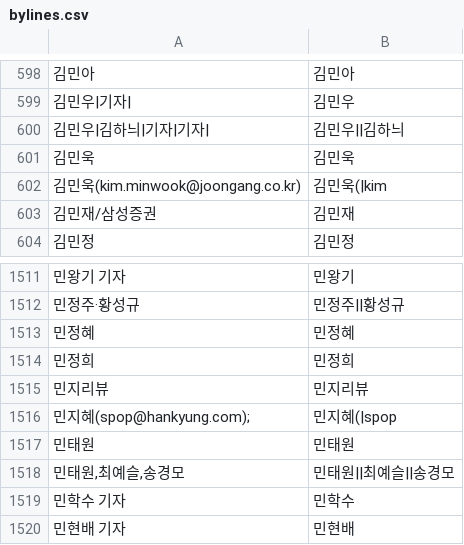
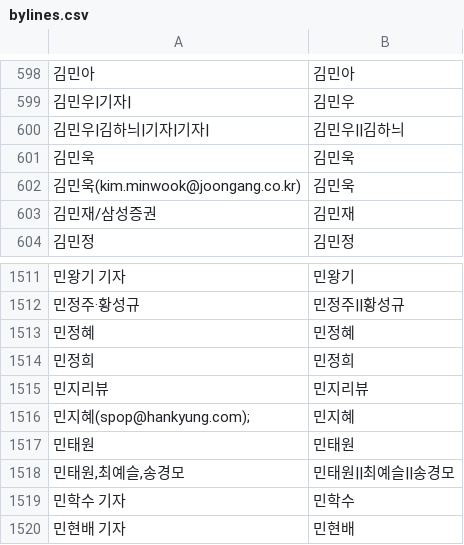
Before and after one commit to CalMaru/es-ojt-data, a CSV file: data/preprocessing/bylines.csv, drawn as a sheet; only a part is shown, gaps mark what is left out; the diff names each change by its address in the sheet, - before the commit and + after, or states it on an @@ line.

```diff
--- a/data/preprocessing/bylines.csv
+++ b/data/preprocessing/bylines.csv
-B602: 김민욱(|kim
+B602: 김민욱
-B1516: 민지혜(|spop
+B1516: 민지혜
```
Also changed, not shown: 2 other files.
